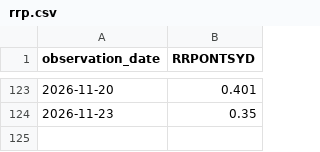
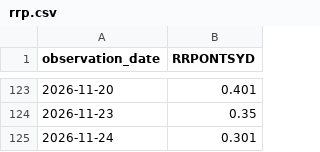
Before and after one commit to zero168-6688/macro-monitor, a CSV file: rrp.csv, drawn as a sheet; only a part is shown, gaps mark what is left out; the diff names each change by its address in the sheet, - before the commit and + after, or states it on an @@ line.

```diff
--- a/rrp.csv
+++ b/rrp.csv
+row 125: 2026-11-24 | 0.301
```
